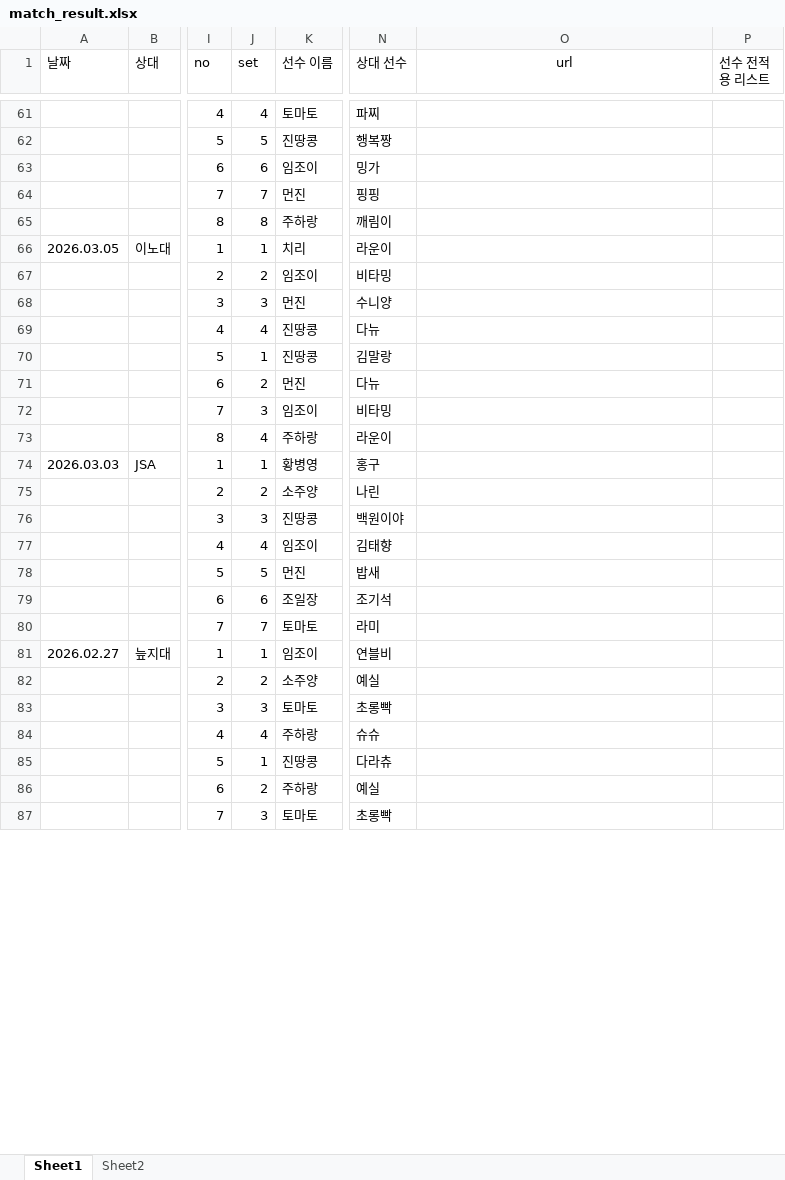
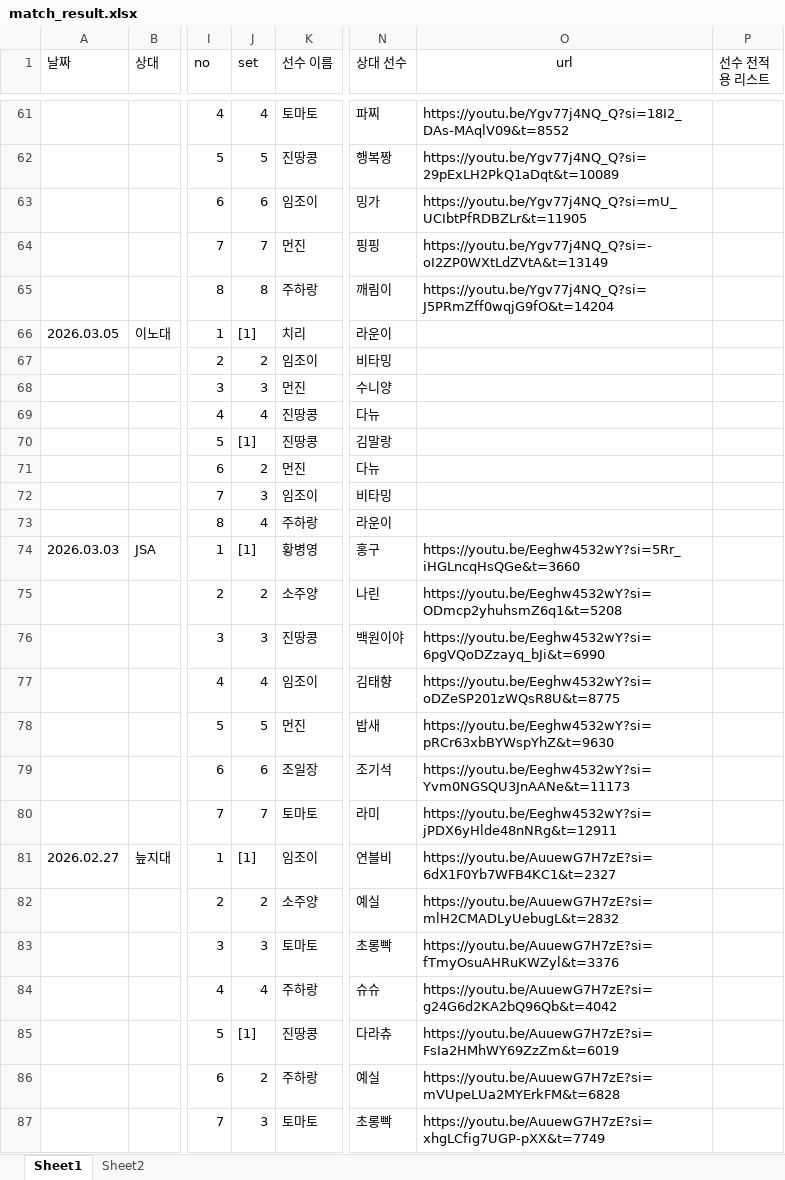
Before and after one commit to tpbnn/mtszsite, an Excel workbook: match_result.xlsx, sheet Sheet1, drawn as a sheet; only a part is shown, gaps mark what is left out; values as stored, in another font and other column widths than the file's, no borders; the diff covers the shown part only; the diff names each change by its address in the sheet, - before the commit and + after, or states it on an @@ line.

```diff
--- a/match_result.xlsx (sheet Sheet1)
+++ b/match_result.xlsx (sheet Sheet1)
-O61 (url): (empty)
+O61 (url): https://youtu.be/Ygv77j4NQ_Q?si=18I2_DAs-MAqlV09&t=8552
-O62 (url): (empty)
+O62 (url): https://youtu.be/Ygv77j4NQ_Q?si=29pExLH2PkQ1aDqt&t=10089
-O63 (url): (empty)
+O63 (url): https://youtu.be/Ygv77j4NQ_Q?si=mU_UCIbtPfRDBZLr&t=11905
-O64 (url): (empty)
+O64 (url): https://youtu.be/Ygv77j4NQ_Q?si=-oI2ZP0WXtLdZVtA&t=13149
-O65 (url): (empty)
+O65 (url): https://youtu.be/Ygv77j4NQ_Q?si=J5PRmZff0wqjG9fO&t=14204
-J66 (set): 1
+J66 (set): [1]
-J70 (set): 1
+J70 (set): [1]
-J74 (set): 1
+J74 (set): [1]
-O74 (url): (empty)
+O74 (url): https://youtu.be/Eeghw4532wY?si=5Rr_iHGLncqHsQGe&t=3660
-O75 (url): (empty)
+O75 (url): https://youtu.be/Eeghw4532wY?si=ODmcp2yhuhsmZ6q1&t=5208
-O76 (url): (empty)
+O76 (url): https://youtu.be/Eeghw4532wY?si=6pgVQoDZzayq_bJi&t=6990
-O77 (url): (empty)
+O77 (url): https://youtu.be/Eeghw4532wY?si=oDZeSP201zWQsR8U&t=8775
-O78 (url): (empty)
+O78 (url): https://youtu.be/Eeghw4532wY?si=pRCr63xbBYWspYhZ&t=9630
-O79 (url): (empty)
+O79 (url): https://youtu.be/Eeghw4532wY?si=Yvm0NGSQU3JnAANe&t=11173
-O80 (url): (empty)
+O80 (url): https://youtu.be/Eeghw4532wY?si=jPDX6yHlde48nNRg&t=12911
-J81 (set): 1
+J81 (set): [1]
-O81 (url): (empty)
+O81 (url): https://youtu.be/AuuewG7H7zE?si=6dX1F0Yb7WFB4KC1&t=2327
-O82 (url): (empty)
+O82 (url): https://youtu.be/AuuewG7H7zE?si=mlH2CMADLyUebugL&t=2832
-O83 (url): (empty)
+O83 (url): https://youtu.be/AuuewG7H7zE?si=fTmyOsuAHRuKWZyl&t=3376
-O84 (url): (empty)
+O84 (url): https://youtu.be/AuuewG7H7zE?si=g24G6d2KA2bQ96Qb&t=4042
-J85 (set): 1
+J85 (set): [1]
-O85 (url): (empty)
+O85 (url): https://youtu.be/AuuewG7H7zE?si=FsIa2HMhWY69ZzZm&t=6019
-O86 (url): (empty)
+O86 (url): https://youtu.be/AuuewG7H7zE?si=mVUpeLUa2MYErkFM&t=6828
-O87 (url): (empty)
+O87 (url): https://youtu.be/AuuewG7H7zE?si=xhgLCfig7UGP-pXX&t=7749
```
Also changed, not shown: 241 edited cells elsewhere in this sheet.
